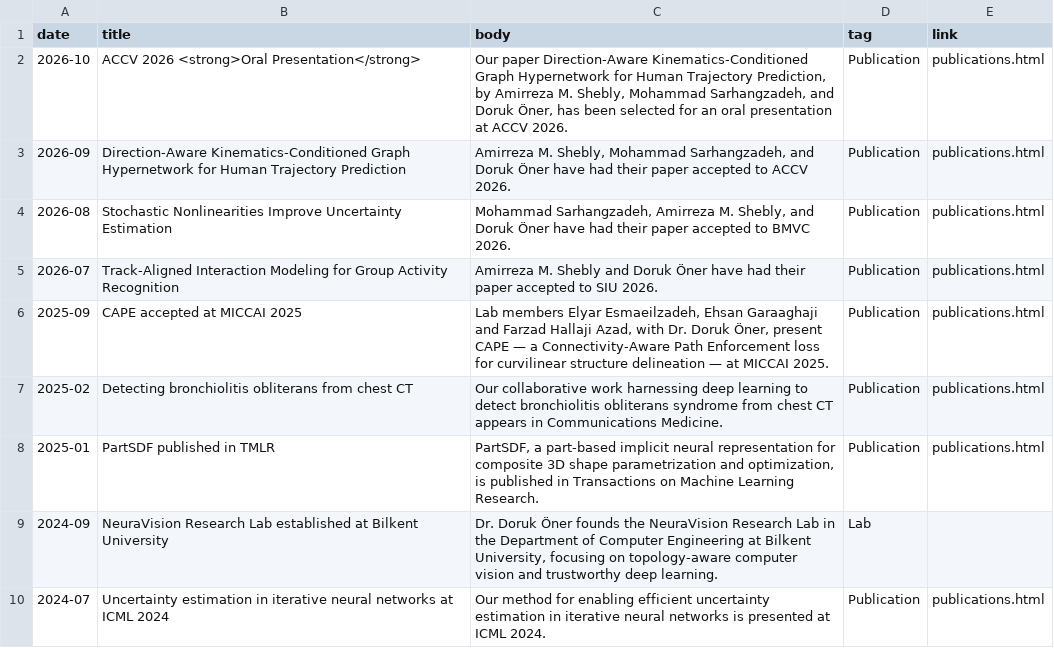
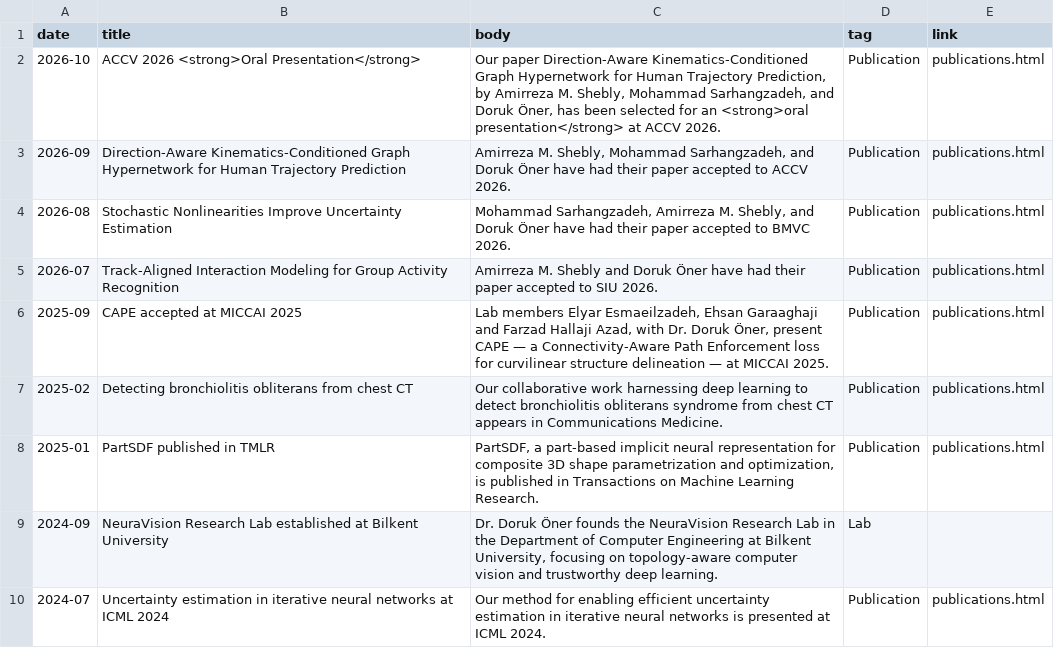
Before and after one commit to NeuraVisionLab/neuravisionlab.github.io, a CSV file: data/news.csv, drawn as a sheet.

Commit message:
Bold ORAL

```diff
--- a/data/news.csv
+++ b/data/news.csv
@@ -1,3 +1,3 @@
 date,title,body,tag,link
-2026-10,ACCV 2026 <strong>Oral Presentation</strong>,"Our paper Direction-Aware Kinematics-Conditioned Graph Hypernetwork for Human Trajectory Prediction, by Amirreza M. Shebly, Mohammad Sarhangzadeh, and Doruk Öner, has been selected for an oral presentation at ACCV 2026.",Publication,publications.html
+2026-10,ACCV 2026 <strong>Oral Presentation</strong>,"Our paper Direction-Aware Kinematics-Conditioned Graph Hypernetwork for Human Trajectory Prediction, by Amirreza M. Shebly, Mohammad Sarhangzadeh, and Doruk Öner, has been selected for an <strong>oral presentation</strong> at ACCV 2026.",Publication,publications.html
 2026-09,Direction-Aware Kinematics-Conditioned Graph Hypernetwork for Human Trajectory Prediction,"Amirreza M. Shebly, Mohammad Sarhangzadeh, and Doruk Öner have had their paper accepted to ACCV 2026.",Publication,publications.html
```
Also changed, not shown: 2 other files.
